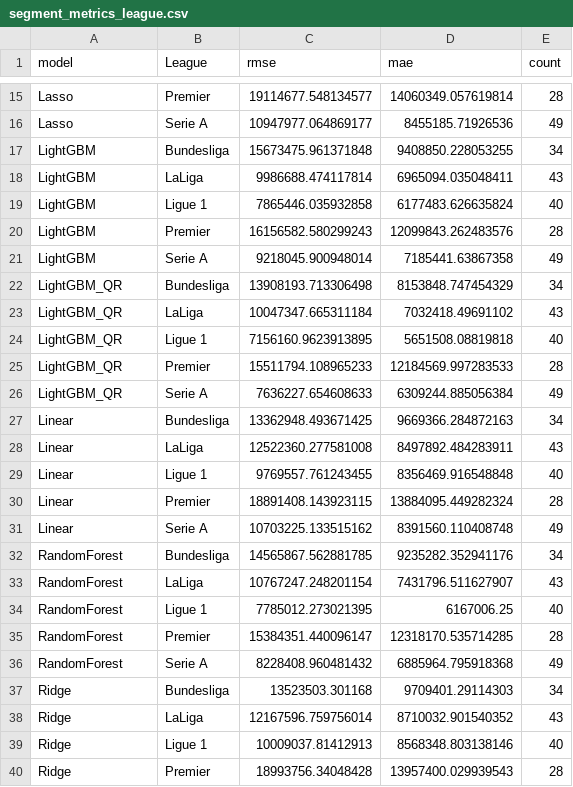
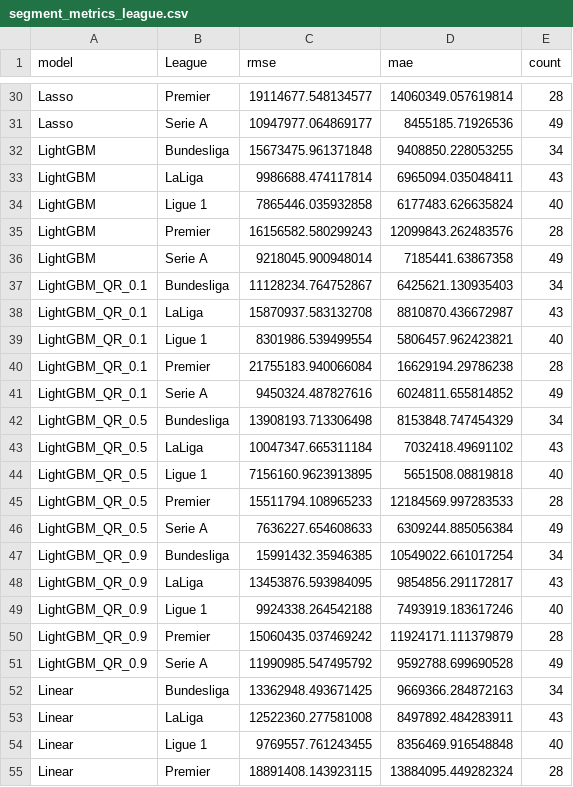
Before and after one commit to Ashrafur-Khan/Market-Value-Prediction-Py, a CSV file: outputs/figures/segment_metrics_league.csv, drawn as a sheet; only a part is shown, gaps mark what is left out; the shorter side is filled out with more unchanged rows; the diff covers the shown part only.

```diff
--- a/outputs/figures/segment_metrics_league.csv
+++ b/outputs/figures/segment_metrics_league.csv
@@ -21,7 +36,17 @@ LightGBM,Premier,16156582.580299243,12099843.262483576,28
 LightGBM,Serie A,9218045.900948014,7185441.63867358,49
-LightGBM_QR,Bundesliga,13908193.713306498,8153848.747454329,34
-LightGBM_QR,LaLiga,10047347.665311184,7032418.49691102,43
-LightGBM_QR,Ligue 1,7156160.9623913895,5651508.08819818,40
-LightGBM_QR,Premier,15511794.108965233,12184569.997283533,28
-LightGBM_QR,Serie A,7636227.654608633,6309244.885056384,49
+LightGBM_QR_0.1,Bundesliga,11128234.764752867,6425621.130935403,34
+LightGBM_QR_0.1,LaLiga,15870937.583132708,8810870.436672987,43
+LightGBM_QR_0.1,Ligue 1,8301986.539499554,5806457.962423821,40
+LightGBM_QR_0.1,Premier,21755183.940066084,16629194.29786238,28
+LightGBM_QR_0.1,Serie A,9450324.487827616,6024811.655814852,49
+LightGBM_QR_0.5,Bundesliga,13908193.713306498,8153848.747454329,34
+LightGBM_QR_0.5,LaLiga,10047347.665311184,7032418.49691102,43
+LightGBM_QR_0.5,Ligue 1,7156160.9623913895,5651508.08819818,40
+LightGBM_QR_0.5,Premier,15511794.108965233,12184569.997283533,28
+LightGBM_QR_0.5,Serie A,7636227.654608633,6309244.885056384,49
+LightGBM_QR_0.9,Bundesliga,15991432.35946385,10549022.661017254,34
+LightGBM_QR_0.9,LaLiga,13453876.593984095,9854856.291172817,43
+LightGBM_QR_0.9,Ligue 1,9924338.264542188,7493919.183617246,40
+LightGBM_QR_0.9,Premier,15060435.037469242,11924171.111379879,28
+LightGBM_QR_0.9,Serie A,11990985.547495792,9592788.699690528,49
 Linear,Bundesliga,13362948.493671425,9669366.284872163,34
```
Also changed, not shown: 15 added rows elsewhere in this file, outputs/figures/segment_metrics_position.csv, outputs/figures/top_residuals.csv, 45 other files.
